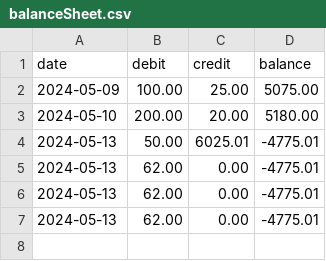
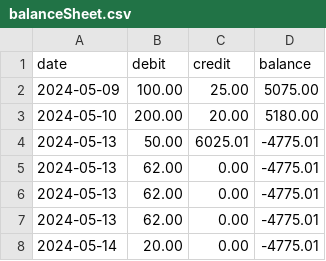
Before and after one commit to WenHao1223/cpt113-asgn1, a CSV file: files/balanceSheet.csv, drawn as a sheet.

```diff
--- a/files/balanceSheet.csv
+++ b/files/balanceSheet.csv
@@ -7 +7,2 @@ date,debit,credit,balance
 2024-05-13,62.00,0.00,-4775.01
+2024-05-14,20.00,0.00,-4775.01
```
Also changed, not shown: 3 other files.
